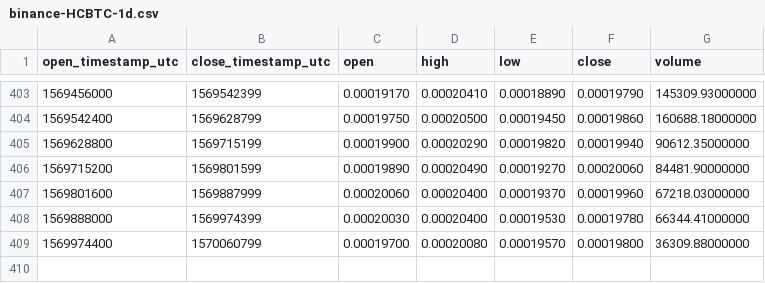
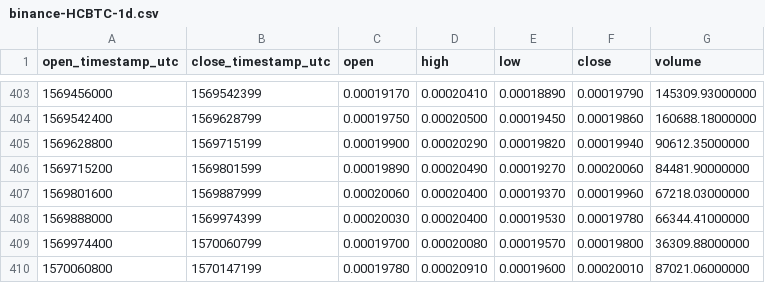
Before and after one commit to cryptobigbro/binance-HCBTC, a CSV file: binance-HCBTC-1d.csv, drawn as a sheet; only a part is shown, gaps mark what is left out; the diff names each change by its address in the sheet, - before the commit and + after, or states it on an @@ line.

```diff
--- a/binance-HCBTC-1d.csv
+++ b/binance-HCBTC-1d.csv
+row 410: 1570060800 | 1570147199 | 0.00019780 | 0.00020910 | 0.00019600 | 0.00020010 | 87021.06000000
```
Also changed, not shown: binance-HCBTC-1h.csv.
